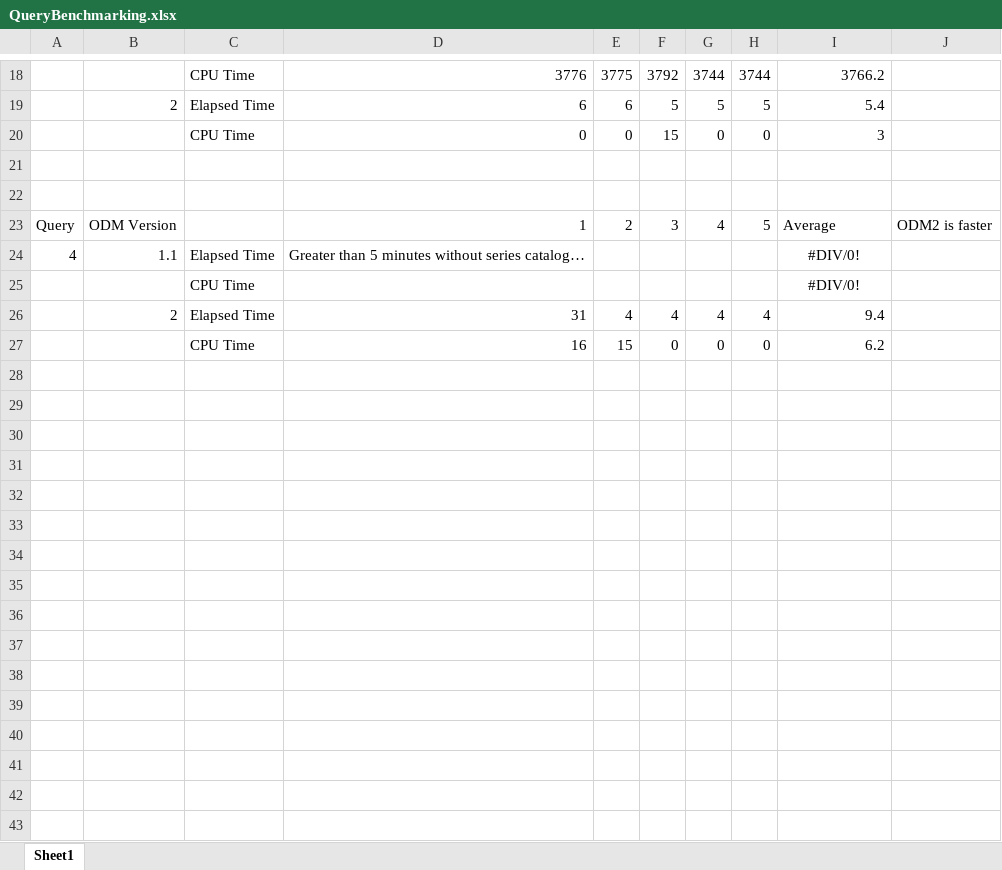
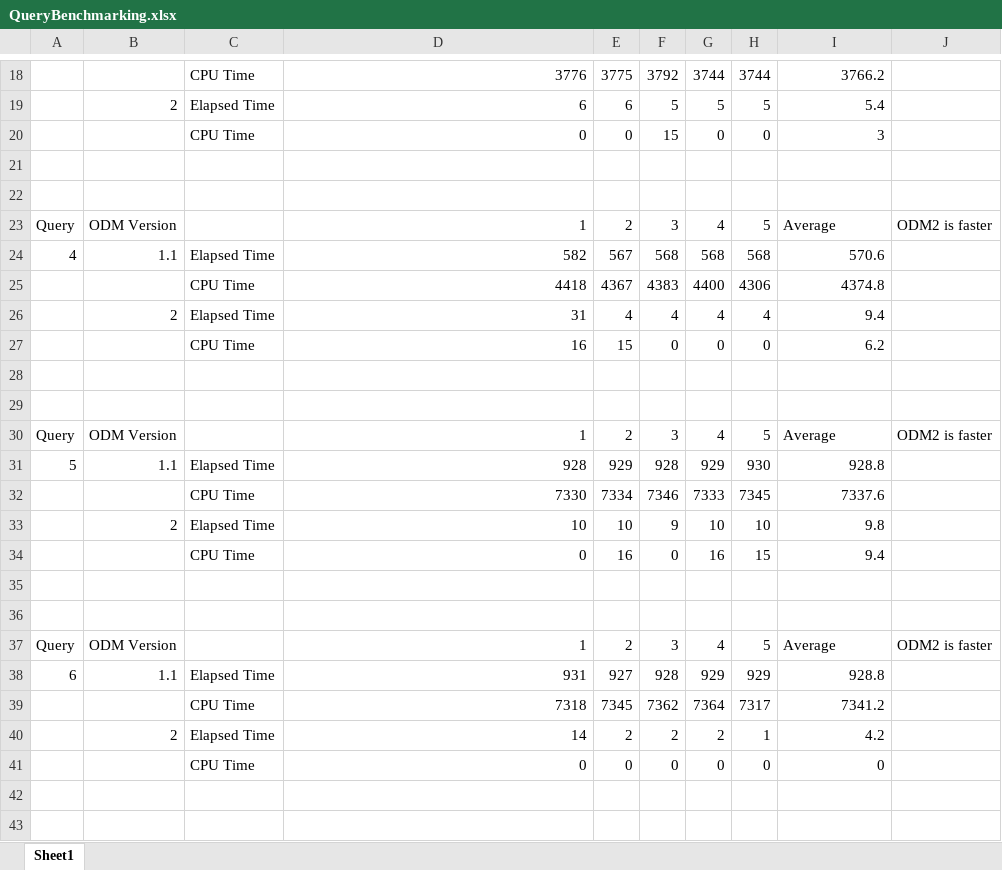
Before and after one commit to ODM2/ODM2, an Excel workbook: usecases/littlebearriver/sqlscripts/QueryBenchmarking.xlsx, sheet Sheet1, drawn as a sheet; only a part is shown, gaps mark what is left out; values as stored, in another font and other column widths than the file's, no borders; removed rows and columns are numbered as before the commit, all else as after; the diff covers the shown part only; the diff names each change by its address in the sheet, - before the commit and + after, or states it on an @@ line.

Commit message:
Modifying Little Bear River data use case queries and benchmarking

```diff
--- a/usecases/littlebearriver/sqlscripts/QueryBenchmarking.xlsx (sheet Sheet1)
+++ b/usecases/littlebearriver/sqlscripts/QueryBenchmarking.xlsx (sheet Sheet1)
-D24: Greater than 5 minutes without series catalog…
+D24: 582
-E24: (empty)
+E24: 567
-F24: (empty)
+F24: 568
-G24: (empty)
+G24: 568
-H24: (empty)
+H24: 568
-I24: #DIV/0!
+I24: 570.6
-I24 alignment: center
+I24 alignment: right
-row 25:  |  | CPU Time |  |  |  |  |  | #DIV/0!
+row 25:  |  | CPU Time | 4418 | 4367 | 4383 | 4400 | 4306 | 4374.8
+row 28: (empty)
+row 29: (empty)
+row 30: Query | ODM Version |  | 1 | 2 | 3 | 4 | 5 | Average | ODM2 is faster
+row 31: 5 | 1.1 | Elapsed Time | 928 | 929 | 928 | 929 | 930 | 928.8
+row 32:  |  | CPU Time | 7330 | 7334 | 7346 | 7333 | 7345 | 7337.6
+row 33:  | 2 | Elapsed Time | 10 | 10 | 9 | 10 | 10 | 9.8
+row 34:  |  | CPU Time | 0 | 16 | 0 | 16 | 15 | 9.4
+row 35: (empty)
+row 36: (empty)
+row 37: Query | ODM Version |  | 1 | 2 | 3 | 4 | 5 | Average | ODM2 is faster
+row 38: 6 | 1.1 | Elapsed Time | 931 | 927 | 928 | 929 | 929 | 928.8
+row 39:  |  | CPU Time | 7318 | 7345 | 7362 | 7364 | 7317 | 7341.2
+row 40:  | 2 | Elapsed Time | 14 | 2 | 2 | 2 | 1 | 4.2
+row 41:  |  | CPU Time | 0 | 0 | 0 | 0 | 0 | 0
+row 42: (empty)
+row 43: (empty)
```
Also changed, not shown: 54 added rows elsewhere in this sheet, 1 other file.
